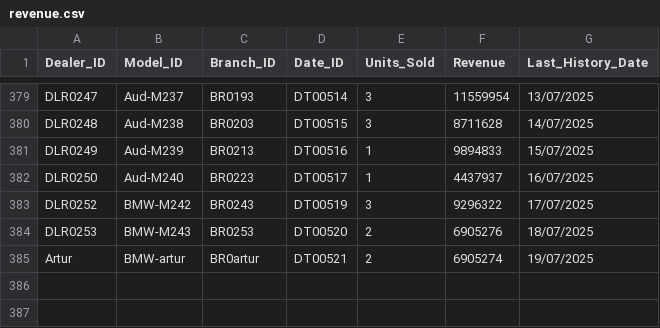
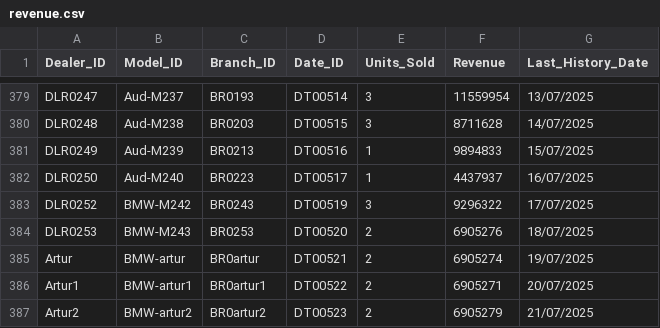
Before and after one commit to Risenurb/Data-Engineering, a CSV file: revenue.csv, drawn as a sheet; only a part is shown, gaps mark what is left out.

Commit message:
Update revenue.csv

```diff
--- a/revenue.csv
+++ b/revenue.csv
@@ -385 +385,3 @@ DLR0253,BMW-M243,BR0253,DT00520,2,6905276,18/07/2025
 Artur,BMW-artur,BR0artur,DT00521,2,6905274,19/07/2025
+Artur1,BMW-artur1,BR0artur1,DT00522,2,6905271,20/07/2025
+Artur2,BMW-artur2,BR0artur2,DT00523,2,6905279,21/07/2025
```
